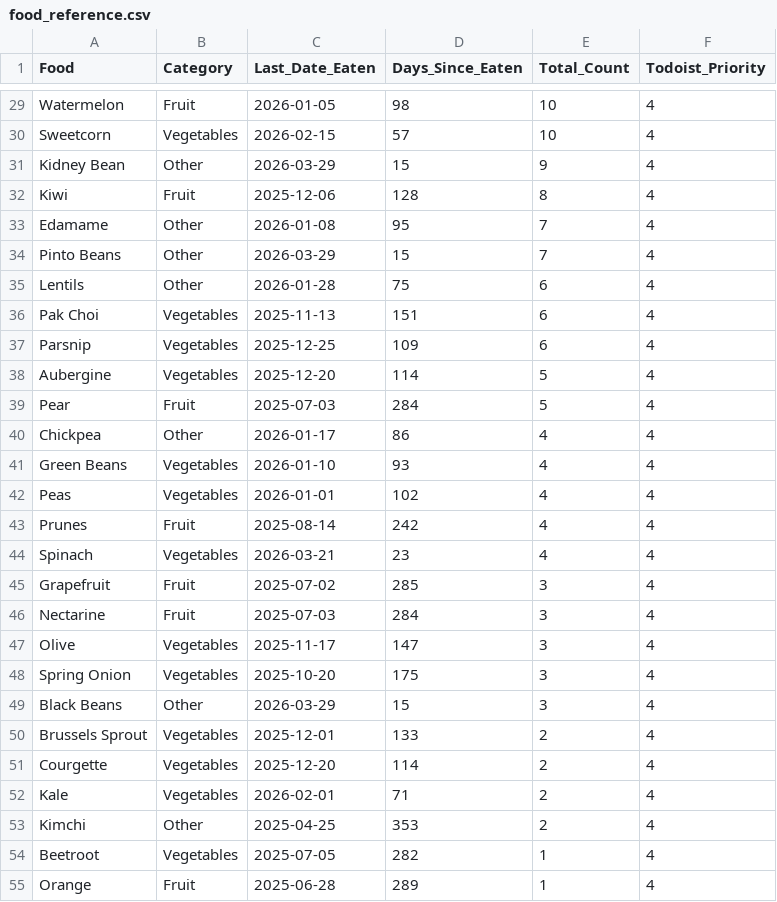
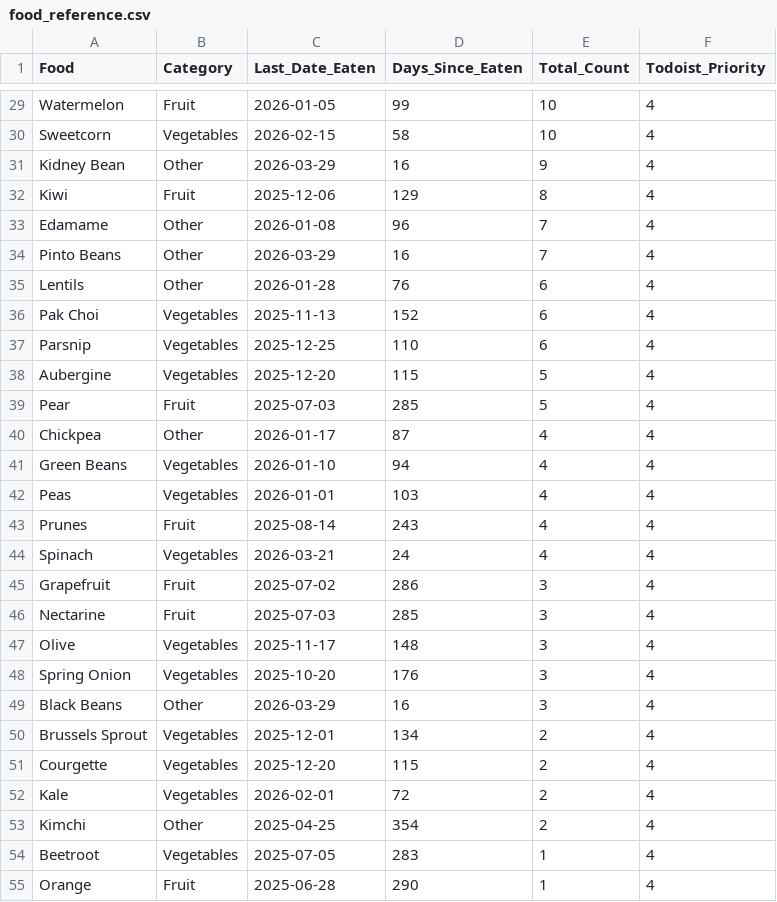
Before and after one commit to JevonDaffyd/python-food-tracker, a CSV file: food_reference.csv, drawn as a sheet; only a part is shown, gaps mark what is left out; the diff covers the shown part only; the diff names each change by its address in the sheet, - before the commit and + after, or states it on an @@ line.

```diff
--- a/food_reference.csv
+++ b/food_reference.csv
-D29 (Days_Since_Eaten): 98
+D29 (Days_Since_Eaten): 99
-D30 (Days_Since_Eaten): 57
+D30 (Days_Since_Eaten): 58
-D31 (Days_Since_Eaten): 15
+D31 (Days_Since_Eaten): 16
-D32 (Days_Since_Eaten): 128
+D32 (Days_Since_Eaten): 129
-D33 (Days_Since_Eaten): 95
+D33 (Days_Since_Eaten): 96
-D34 (Days_Since_Eaten): 15
+D34 (Days_Since_Eaten): 16
-D35 (Days_Since_Eaten): 75
+D35 (Days_Since_Eaten): 76
-D36 (Days_Since_Eaten): 151
+D36 (Days_Since_Eaten): 152
-D37 (Days_Since_Eaten): 109
+D37 (Days_Since_Eaten): 110
-D38 (Days_Since_Eaten): 114
+D38 (Days_Since_Eaten): 115
-D39 (Days_Since_Eaten): 284
+D39 (Days_Since_Eaten): 285
-D40 (Days_Since_Eaten): 86
+D40 (Days_Since_Eaten): 87
-D41 (Days_Since_Eaten): 93
+D41 (Days_Since_Eaten): 94
-D42 (Days_Since_Eaten): 102
+D42 (Days_Since_Eaten): 103
-D43 (Days_Since_Eaten): 242
+D43 (Days_Since_Eaten): 243
-D44 (Days_Since_Eaten): 23
+D44 (Days_Since_Eaten): 24
-D45 (Days_Since_Eaten): 285
+D45 (Days_Since_Eaten): 286
-D46 (Days_Since_Eaten): 284
+D46 (Days_Since_Eaten): 285
-D47 (Days_Since_Eaten): 147
+D47 (Days_Since_Eaten): 148
-D48 (Days_Since_Eaten): 175
+D48 (Days_Since_Eaten): 176
-D49 (Days_Since_Eaten): 15
+D49 (Days_Since_Eaten): 16
-D50 (Days_Since_Eaten): 133
+D50 (Days_Since_Eaten): 134
-D51 (Days_Since_Eaten): 114
+D51 (Days_Since_Eaten): 115
-D52 (Days_Since_Eaten): 71
+D52 (Days_Since_Eaten): 72
-D53 (Days_Since_Eaten): 353
+D53 (Days_Since_Eaten): 354
-D54 (Days_Since_Eaten): 282
+D54 (Days_Since_Eaten): 283
-D55 (Days_Since_Eaten): 289
+D55 (Days_Since_Eaten): 290
```
Also changed, not shown: 2 added rows, 2 removed rows and 51 edited cells elsewhere in this file.
